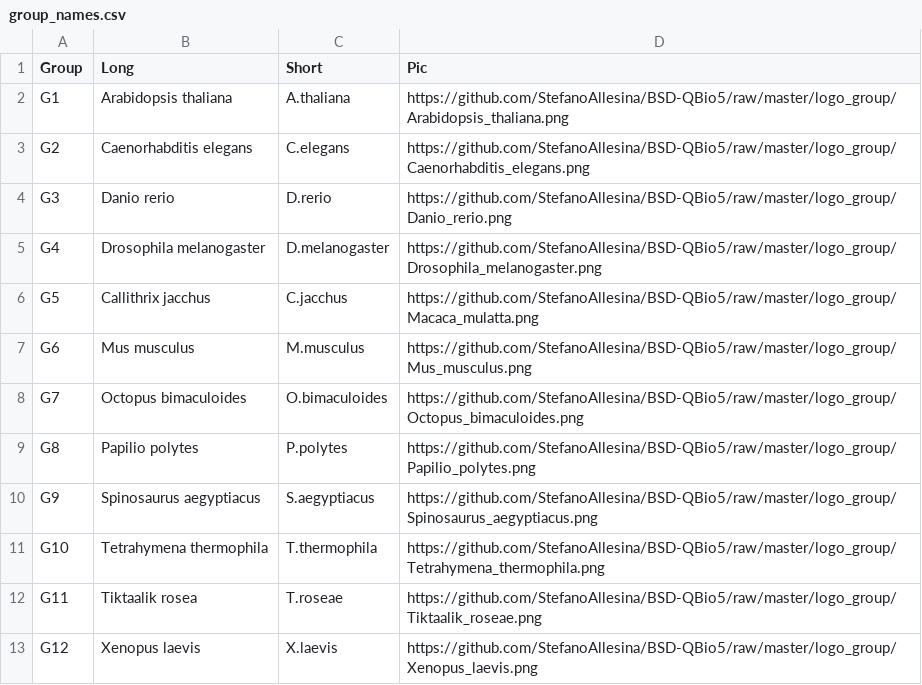
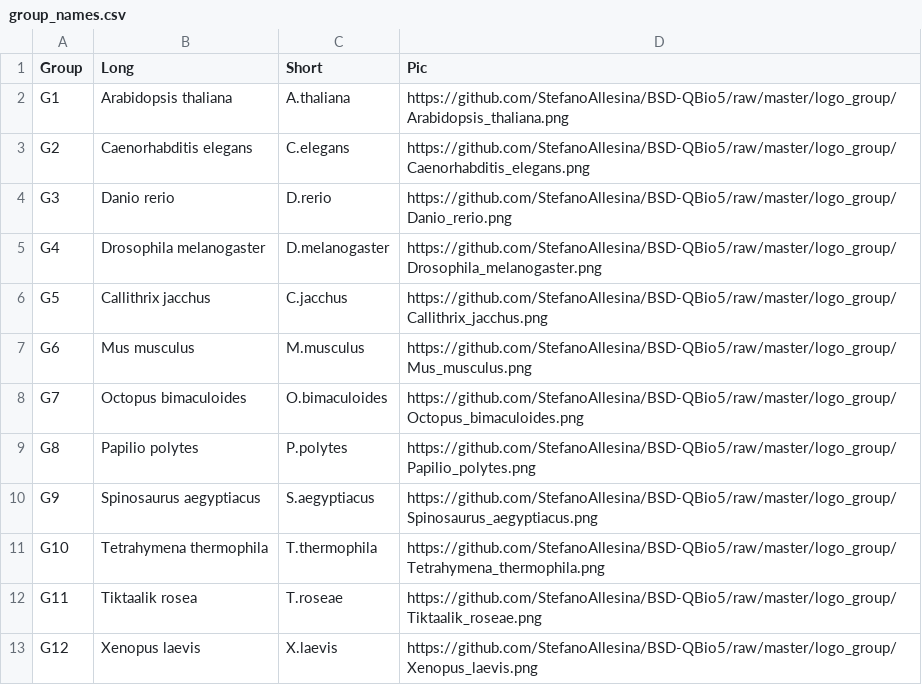
Before and after one commit to jnovembre/BSD-QBio6, a CSV file: schedule/code_generate_schedule/tables/group_names.csv, drawn as a sheet.

Commit message:
Schedules ready modulo evenings; new workbook cover

```diff
--- a/schedule/code_generate_schedule/tables/group_names.csv
+++ b/schedule/code_generate_schedule/tables/group_names.csv
@@ -5,3 +5,3 @@ G3,Danio rerio,D.rerio,https://github.com/StefanoAllesina/BSD-QBio5/raw/master/l
 G4,Drosophila melanogaster,D.melanogaster,https://github.com/StefanoAllesina/BSD-QBio5/raw/master/logo_group/Drosophila_melanogaster.png
-G5,Callithrix jacchus,C.jacchus,https://github.com/StefanoAllesina/BSD-QBio5/raw/master/logo_group/Macaca_mulatta.png
+G5,Callithrix jacchus,C.jacchus,https://github.com/StefanoAllesina/BSD-QBio5/raw/master/logo_group/Callithrix_jacchus.png
 G6,Mus musculus,M.musculus,https://github.com/StefanoAllesina/BSD-QBio5/raw/master/logo_group/Mus_musculus.png
```
Also changed, not shown: 19 other files.
